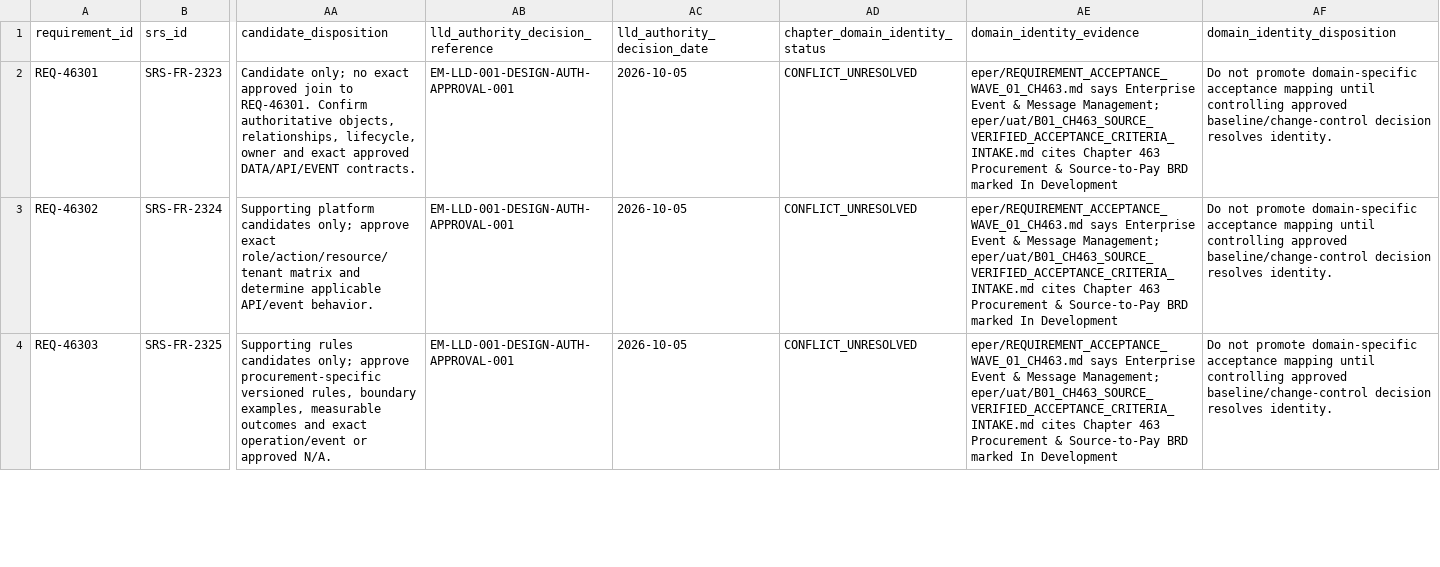
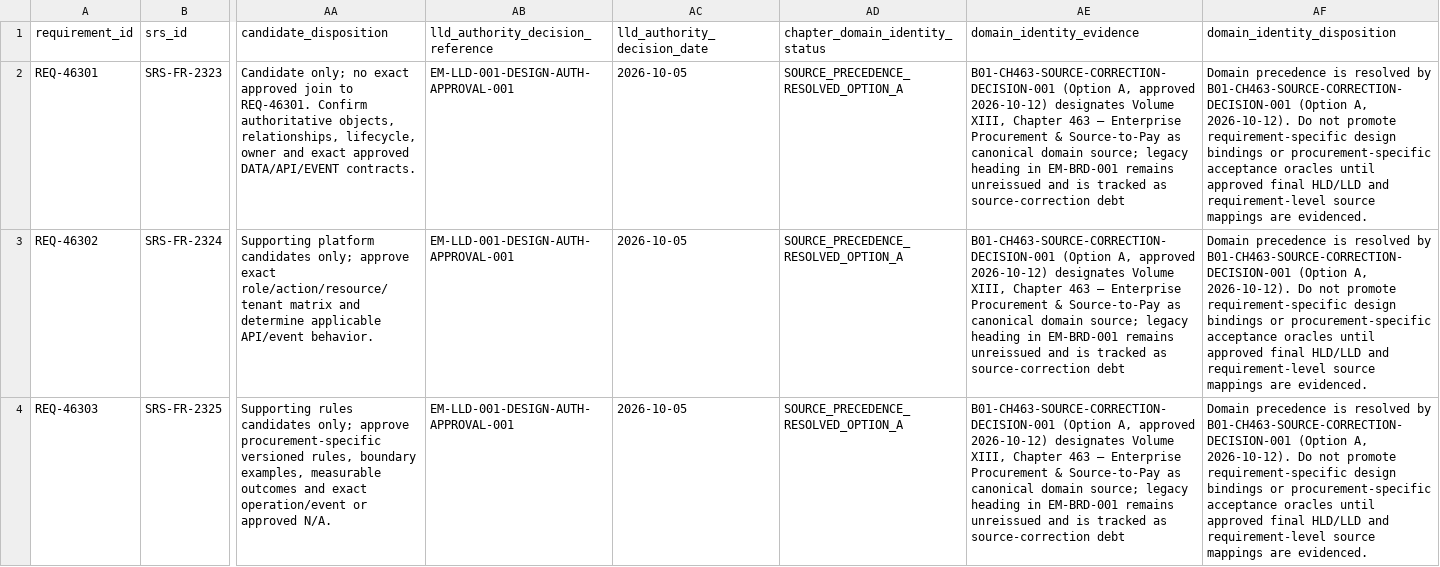
Before and after one commit to sbannai/enterprise-product-engineering, a CSV file: eper/CH463_IMPLEMENTATION_TO_DESIGN_CROSSWALK.csv, drawn as a sheet; only a part is shown, gaps mark what is left out; the diff covers the shown part only; the diff names each change by its address in the sheet, - before the commit and + after, or states it on an @@ line.

Commit message:
docs(traceability): apply approved Chapter 463 source precedence

```diff
--- a/eper/CH463_IMPLEMENTATION_TO_DESIGN_CROSSWALK.csv
+++ b/eper/CH463_IMPLEMENTATION_TO_DESIGN_CROSSWALK.csv
-AD2:AD4 (chapter_domain_identity_status): CONFLICT_UNRESOLVED
+AD2:AD4 (chapter_domain_identity_status): SOURCE_PRECEDENCE_RESOLVED_OPTION_A
-AE2:AE4 (domain_identity_evidence): eper/REQUIREMENT_ACCEPTANCE_WAVE_01_CH463.md says Enterprise Event & Message Management; eper/uat/B01_CH463_SOURCE_VERIFIED_ACCEPTANCE_CRITERIA_INTAKE.md cites Chapter 463 Procurement & Source-to-Pay BRD marked In Development
+AE2:AE4 (domain_identity_evidence): B01-CH463-SOURCE-CORRECTION-DECISION-001 (Option A, approved 2026-10-12) designates Volume XIII, Chapter 463 — Enterprise Procurement & Source-to-Pay as canonical domain source; legacy heading in EM-BRD-001 remains unreissued and is tracked as source-correction debt
-AF2:AF4 (domain_identity_disposition): Do not promote domain-specific acceptance mapping until controlling approved baseline/change-control decision resolves identity.
+AF2:AF4 (domain_identity_disposition): Domain precedence is resolved by B01-CH463-SOURCE-CORRECTION-DECISION-001 (Option A, 2026-10-12). Do not promote requirement-specific design bindings or procurement-specific acceptance oracles until approved final HLD/LLD and requirement-level source mappings are evidenced.
```
Also changed, not shown: 9 edited cells elsewhere in this file.
